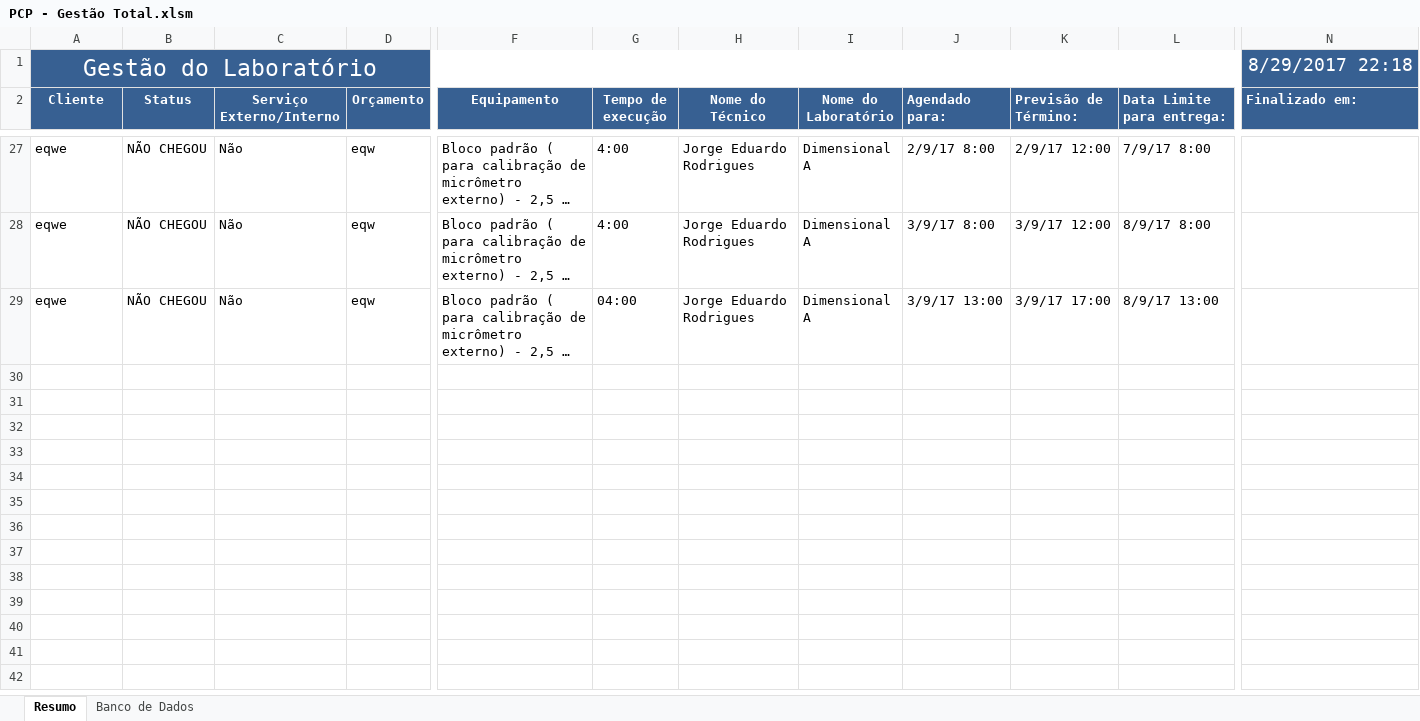
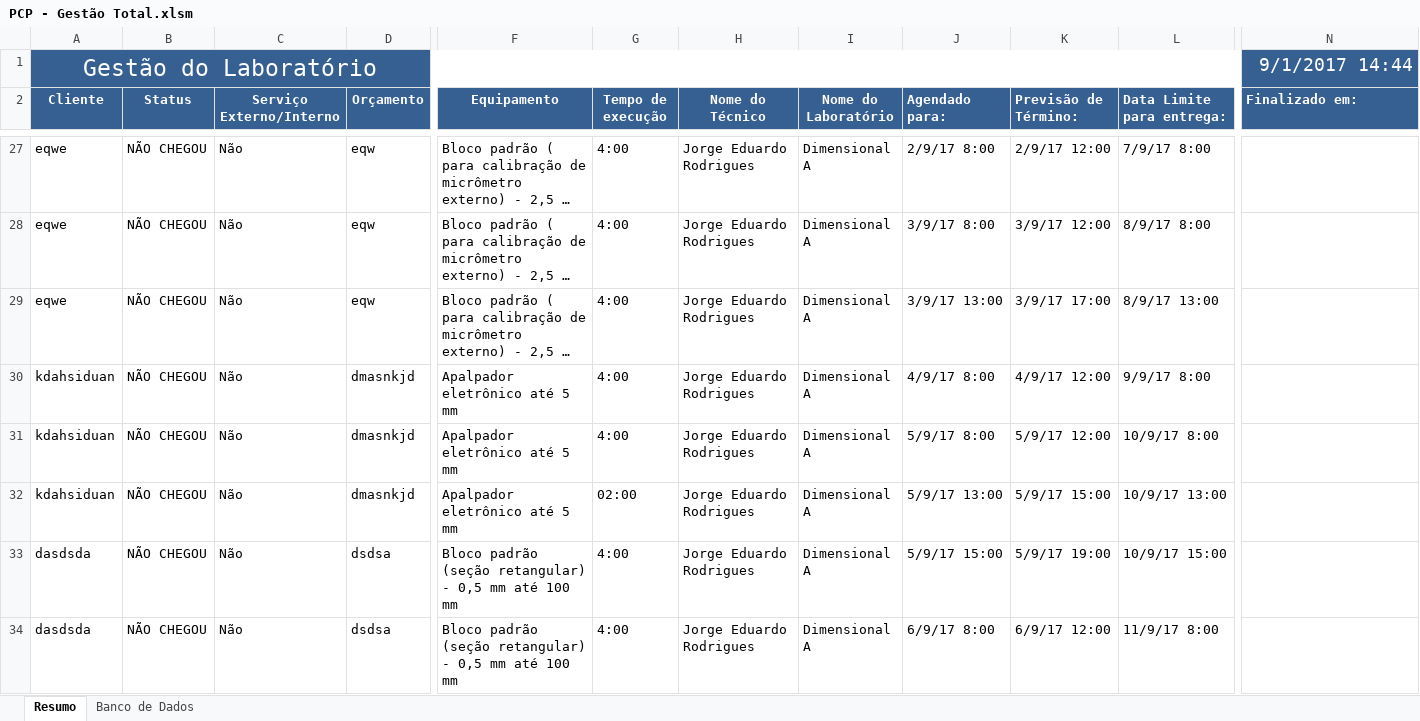
Before and after one commit to Lucialtda/SoftLab, an Excel workbook: PCP - Gestão Total.xlsm, sheet Resumo, drawn as a sheet; only a part is shown, gaps mark what is left out; long unchanged cells end in …; values as stored, in another font and other column widths than the file's, no borders; charts and pictures and conditional formats not drawn; rows hold the shown columns only; the diff names each change by its address in the sheet, - before the commit and + after, or states it on an @@ line.

Commit message:
Alterado o tempo para representar horas como horas e não strings

```diff
--- a/PCP - Gestão Total.xlsm (sheet Resumo)
+++ b/PCP - Gestão Total.xlsm (sheet Resumo)
-N1 (Finalizado em:): 8/29/2017 22:18
+N1 (Finalizado em:): 9/1/2017 14:44
-G29 (Tempo de execução): 04:00
+G29 (Tempo de execução): 4:00
+row 30: kdahsiduan | NÃO CHEGOU | Não | dmasnkjd | Apalpador eletrônico até 5 mm | 4:00 | Jorge Eduardo Rodrigues | Dimensional A | 4/9/17 8:00 | 4/9/17 12:00 | 9/9/17 8:00
+row 31: kdahsiduan | NÃO CHEGOU | Não | dmasnkjd | Apalpador eletrônico até 5 mm | 4:00 | Jorge Eduardo Rodrigues | Dimensional A | 5/9/17 8:00 | 5/9/17 12:00 | 10/9/17 8:00
+row 32: kdahsiduan | NÃO CHEGOU | Não | dmasnkjd | Apalpador eletrônico até 5 mm | 02:00 | Jorge Eduardo Rodrigues | Dimensional A | 5/9/17 13:00 | 5/9/17 15:00 | 10/9/17 13:00
+row 33: dasdsda | NÃO CHEGOU | Não | dsdsa | Bloco padrão (seção retangular) - 0,5 mm até 100 mm | 4:00 | Jorge Eduardo Rodrigues | Dimensional A | 5/9/17 15:00 | 5/9/17 19:00 | 10/9/17 15:00
+row 34: dasdsda | NÃO CHEGOU | Não | dsdsa | Bloco padrão (seção retangular) - 0,5 mm até 100 mm | 4:00 | Jorge Eduardo Rodrigues | Dimensional A | 6/9/17 8:00 | 6/9/17 12:00 | 11/9/17 8:00
```
